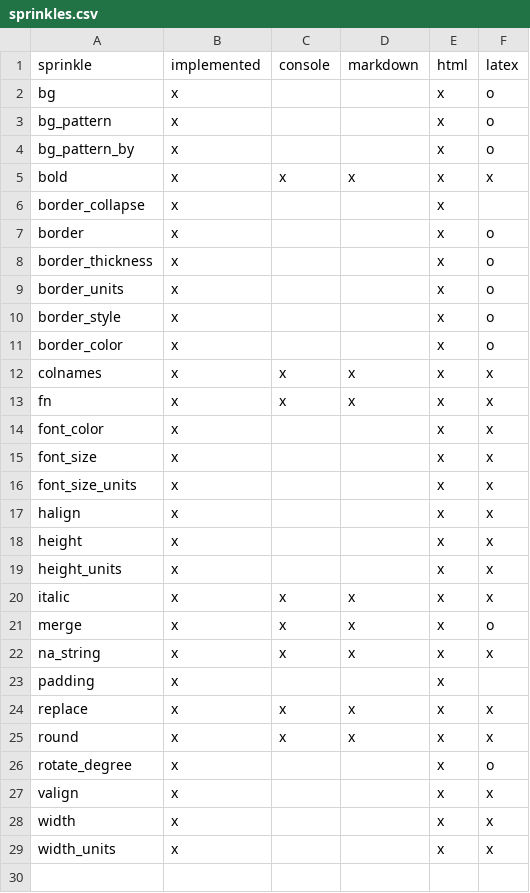
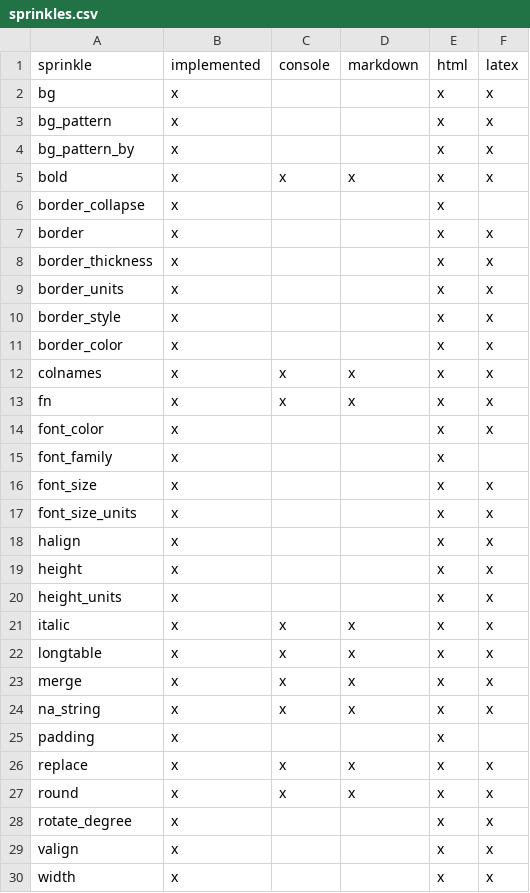
Before and after one commit to cran/pixiedust, a CSV file: inst/sprinkles.csv, drawn as a sheet; only a part is shown; the shorter side is filled out with more unchanged rows.

```diff
--- a/inst/sprinkles.csv
+++ b/inst/sprinkles.csv
@@ -1,12 +1,12 @@
 sprinkle,        implemented,console,markdown,html,latex
-bg,                         x,       ,        ,   x,    o
-bg_pattern,                 x,       ,        ,   x,    o
-bg_pattern_by,              x,       ,        ,   x,    o
+bg,                         x,       ,        ,   x,    x
+bg_pattern,                 x,       ,        ,   x,    x
+bg_pattern_by,              x,       ,        ,   x,    x
 bold,                       x,      x,       x,   x,    x
 border_collapse,            x,       ,        ,   x,
-border,                     x,       ,        ,   x,    o
-border_thickness,           x,       ,        ,   x,    o
-border_units,               x,       ,        ,   x,    o
-border_style,               x,       ,        ,   x,    o
-border_color,               x,       ,        ,   x,    o
+border,                     x,       ,        ,   x,    x
+border_thickness,           x,       ,        ,   x,    x
+border_units,               x,       ,        ,   x,    x
+border_style,               x,       ,        ,   x,    x
+border_color,               x,       ,        ,   x,    x
 colnames,                   x,      x,       x,   x,    x
@@ -14,2 +14,3 @@ fn,                         x,      x,       x,   x,    x
 font_color,                 x,       ,        ,   x,    x
+font_family,                x,       ,        ,   x,
 font_size,                  x,       ,        ,   x,    x
@@ -20,3 +21,4 @@ height_units,               x,       ,        ,   x,    x
 italic,                     x,      x,       x,   x,    x
-merge,                      x,      x,       x,   x,    o
+longtable,                  x,      x,       x,   x,    x
+merge,                      x,      x,       x,   x,    x
 na_string,                  x,      x,       x,   x,    x
@@ -25,3 +27,3 @@ replace,                    x,      x,       x,   x,    x
 round,                      x,      x,       x,   x,    x
-rotate_degree,              x,       ,        ,   x,    o
+rotate_degree,              x,       ,        ,   x,    x
 valign,                     x,       ,        ,   x,    x
```
Also changed, not shown: 38 other files.
